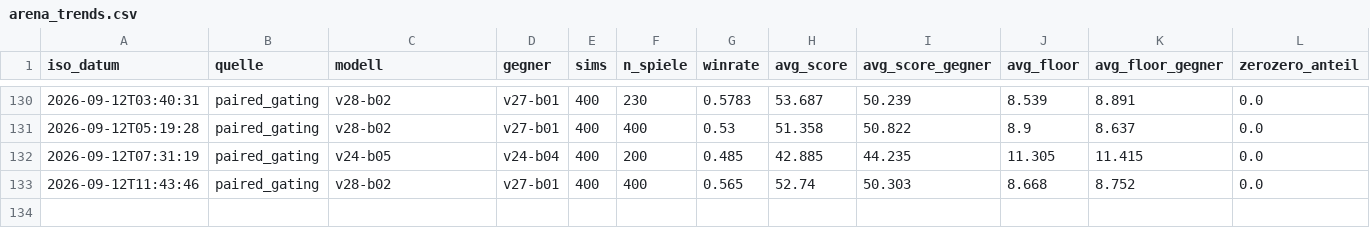
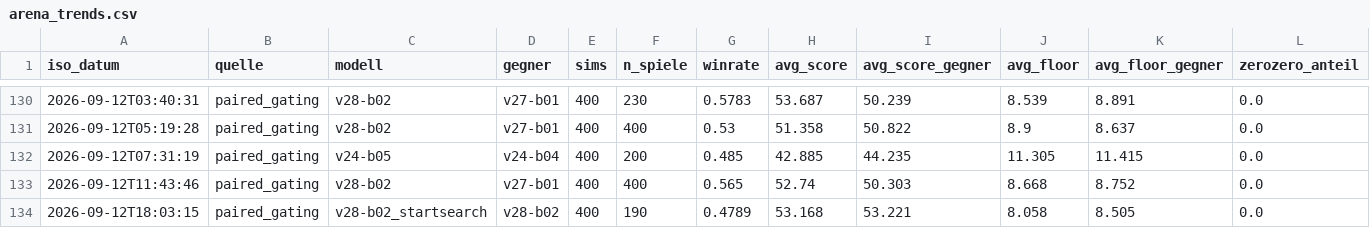
Before and after one commit to artfox1985/mosaic-AI, a CSV file: evaluations/arena_trends.csv, drawn as a sheet; only a part is shown, gaps mark what is left out; the diff names each change by its address in the sheet, - before the commit and + after, or states it on an @@ line.

```diff
--- a/evaluations/arena_trends.csv
+++ b/evaluations/arena_trends.csv
+row 134: 2026-09-12T18:03:15 | paired_gating | v28-b02_startsearch | v28-b02 | 400 | 190 | 0.4789 | 53.168 | 53.221 | 8.058 | 8.505 | 0.0
```
Also changed, not shown: evaluations/elo_history.csv.
